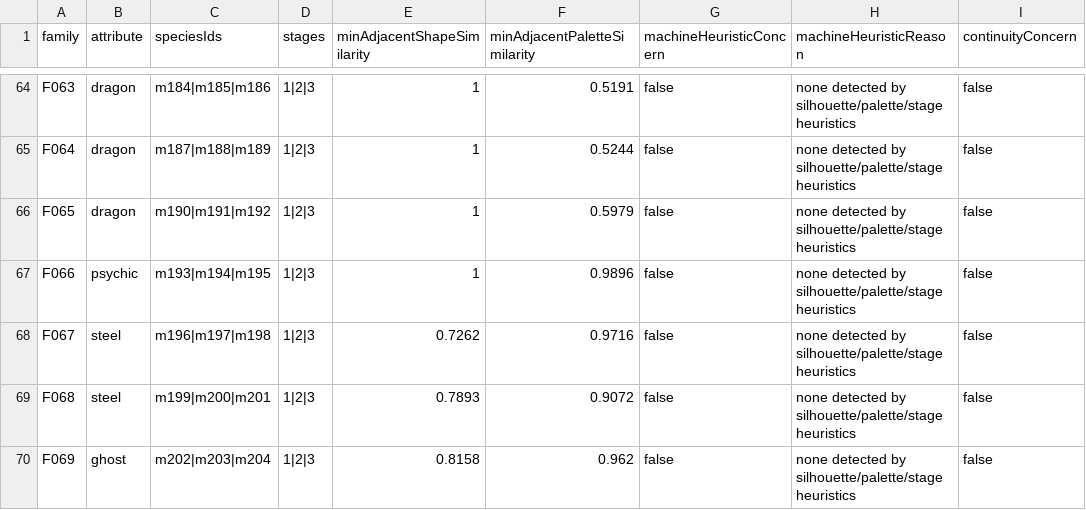
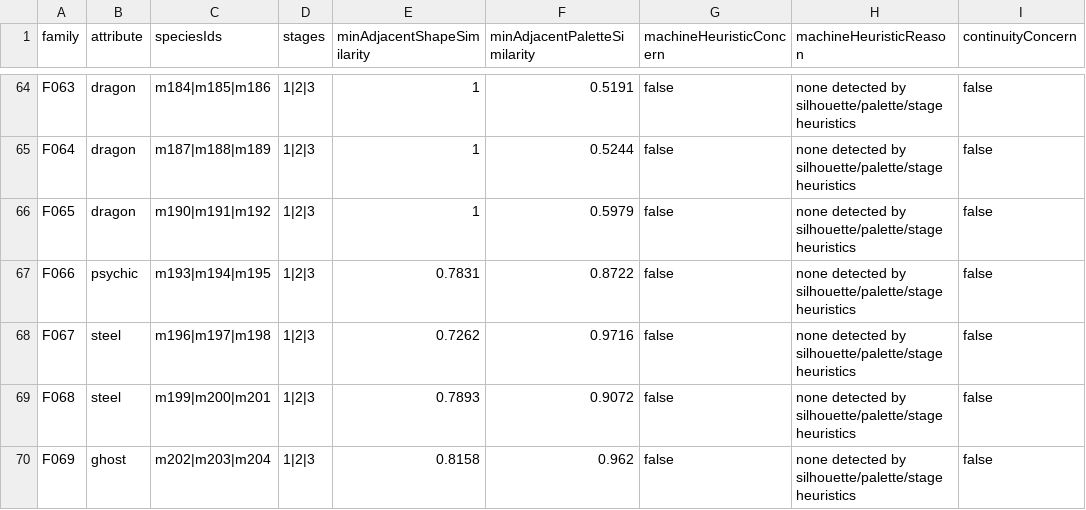
Before and after one commit to syoudai0514/mana-evo, a CSV file: design/rebuild/asset-production/final-visual-audit/family-review.csv, drawn as a sheet; only a part is shown, gaps mark what is left out; the diff names each change by its address in the sheet, - before the commit and + after, or states it on an @@ line.

```diff
--- a/design/rebuild/asset-production/final-visual-audit/family-review.csv
+++ b/design/rebuild/asset-production/final-visual-audit/family-review.csv
-E67 (minAdjacentShapeSimilarity): 1
+E67 (minAdjacentShapeSimilarity): 0.7831
-F67 (minAdjacentPaletteSimilarity): 0.9896
+F67 (minAdjacentPaletteSimilarity): 0.8722
```
Also changed, not shown: design/rebuild/asset-production/final-visual-audit/classification.csv, design/rebuild/asset-production/final-visual-audit/metrics.csv, 8 other files.
